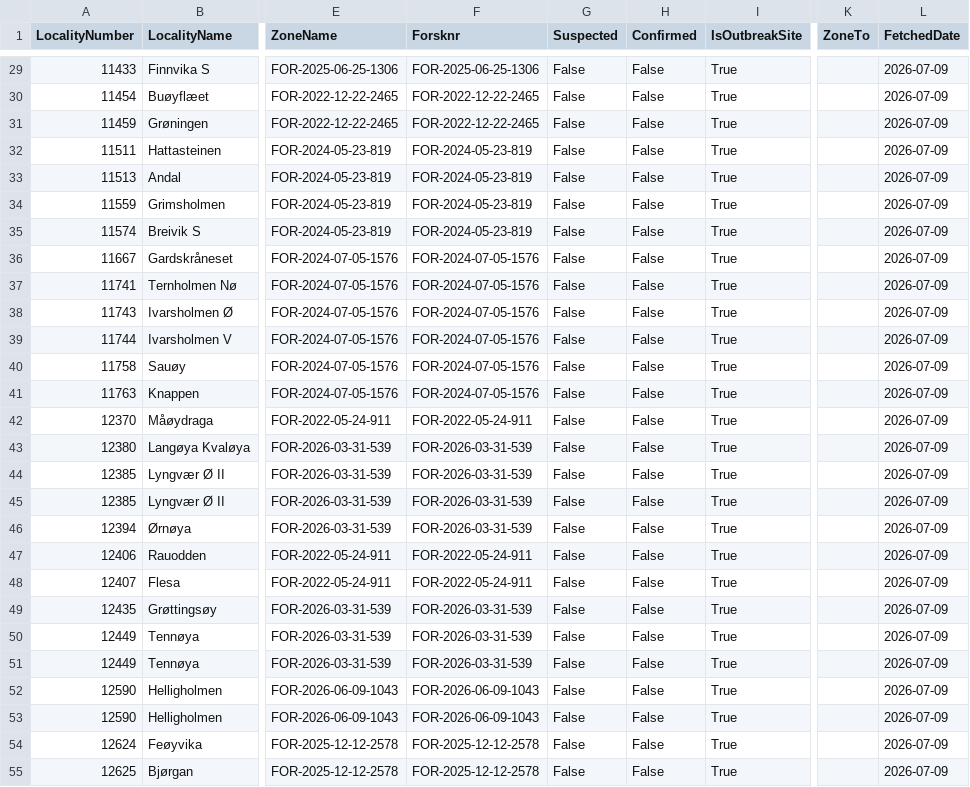
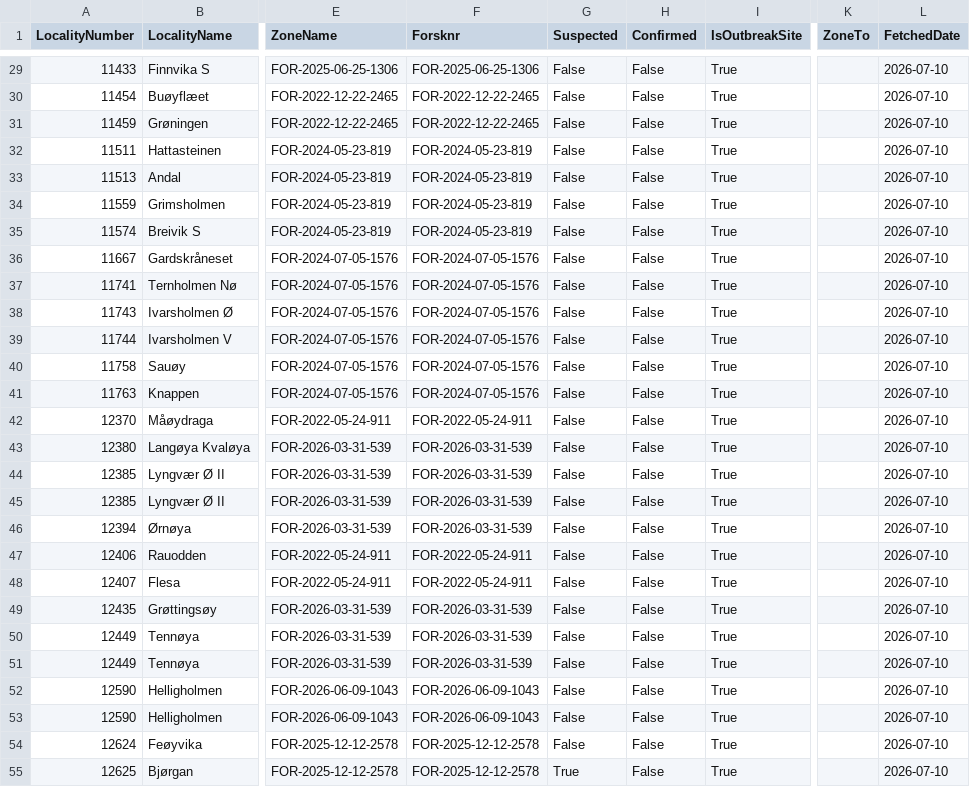
Before and after one commit to ofa082-png/salmofin, a CSV file: disease_zones.csv, drawn as a sheet; only a part is shown, gaps mark what is left out; the diff covers the shown part only; the diff names each change by its address in the sheet, - before the commit and + after, or states it on an @@ line.

```diff
--- a/disease_zones.csv
+++ b/disease_zones.csv
-L29:L55 (FetchedDate): 2026-07-09
+L29:L55 (FetchedDate): 2026-07-10
-G55 (Suspected): False
+G55 (Suspected): True
```
Also changed, not shown: 154 edited cells elsewhere in this file, 1 other file.
